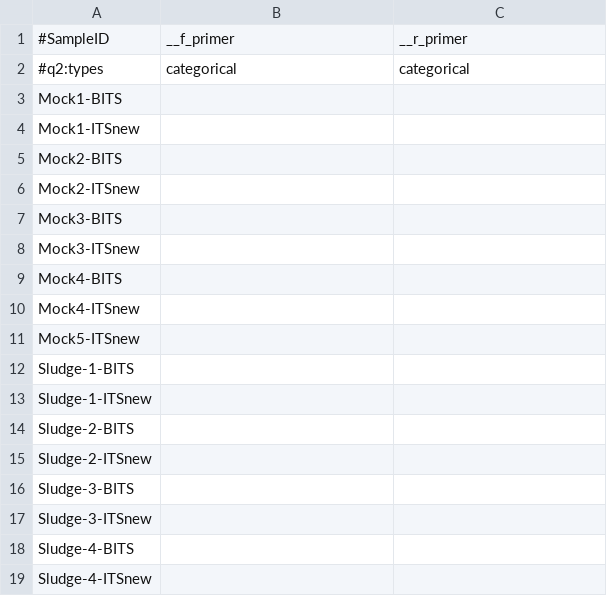
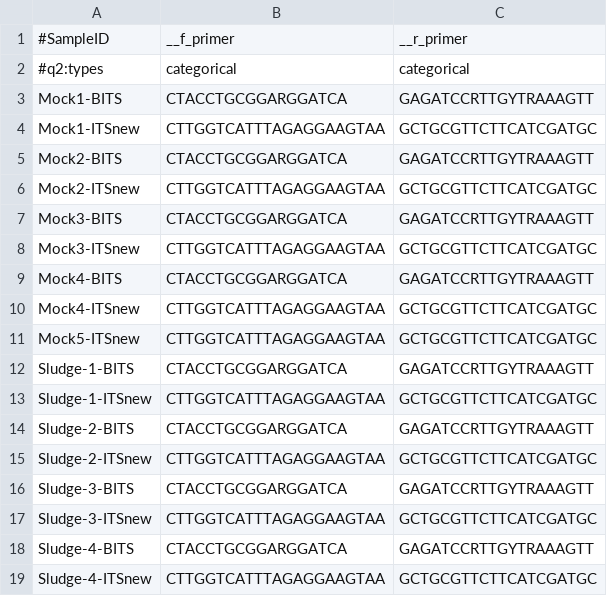
Before and after one commit to ericksamera/qiime-scraper, a TSV file: metadata.tsv, drawn as a sheet; only a part is shown; the diff covers the shown part only.

```diff
--- a/metadata.tsv
+++ b/metadata.tsv
@@ -3,17 +3,17 @@
-Mock1-BITS		
-Mock1-ITSnew		
-Mock2-BITS		
-Mock2-ITSnew		
-Mock3-BITS		
-Mock3-ITSnew		
-Mock4-BITS		
-Mock4-ITSnew		
-Mock5-ITSnew		
-Sludge-1-BITS		
-Sludge-1-ITSnew		
-Sludge-2-BITS		
-Sludge-2-ITSnew		
-Sludge-3-BITS		
-Sludge-3-ITSnew		
-Sludge-4-BITS		
-Sludge-4-ITSnew		
+"Mock1-BITS"	"CTACCTGCGGARGGATCA"	"GAGATCCRTTGYTRAAAGTT"
+"Mock1-ITSnew"	"CTTGGTCATTTAGAGGAAGTAA"	"GCTGCGTTCTTCATCGATGC"
+"Mock2-BITS"	"CTACCTGCGGARGGATCA"	"GAGATCCRTTGYTRAAAGTT"
+"Mock2-ITSnew"	"CTTGGTCATTTAGAGGAAGTAA"	"GCTGCGTTCTTCATCGATGC"
+"Mock3-BITS"	"CTACCTGCGGARGGATCA"	"GAGATCCRTTGYTRAAAGTT"
+"Mock3-ITSnew"	"CTTGGTCATTTAGAGGAAGTAA"	"GCTGCGTTCTTCATCGATGC"
+"Mock4-BITS"	"CTACCTGCGGARGGATCA"	"GAGATCCRTTGYTRAAAGTT"
+"Mock4-ITSnew"	"CTTGGTCATTTAGAGGAAGTAA"	"GCTGCGTTCTTCATCGATGC"
+"Mock5-ITSnew"	"CTTGGTCATTTAGAGGAAGTAA"	"GCTGCGTTCTTCATCGATGC"
+"Sludge-1-BITS"	"CTACCTGCGGARGGATCA"	"GAGATCCRTTGYTRAAAGTT"
+"Sludge-1-ITSnew"	"CTTGGTCATTTAGAGGAAGTAA"	"GCTGCGTTCTTCATCGATGC"
+"Sludge-2-BITS"	"CTACCTGCGGARGGATCA"	"GAGATCCRTTGYTRAAAGTT"
+"Sludge-2-ITSnew"	"CTTGGTCATTTAGAGGAAGTAA"	"GCTGCGTTCTTCATCGATGC"
+"Sludge-3-BITS"	"CTACCTGCGGARGGATCA"	"GAGATCCRTTGYTRAAAGTT"
+"Sludge-3-ITSnew"	"CTTGGTCATTTAGAGGAAGTAA"	"GCTGCGTTCTTCATCGATGC"
+"Sludge-4-BITS"	"CTACCTGCGGARGGATCA"	"GAGATCCRTTGYTRAAAGTT"
+"Sludge-4-ITSnew"	"CTTGGTCATTTAGAGGAAGTAA"	"GCTGCGTTCTTCATCGATGC"
```
Also changed, not shown: 32 edited cells elsewhere in this file, 12 other files.
